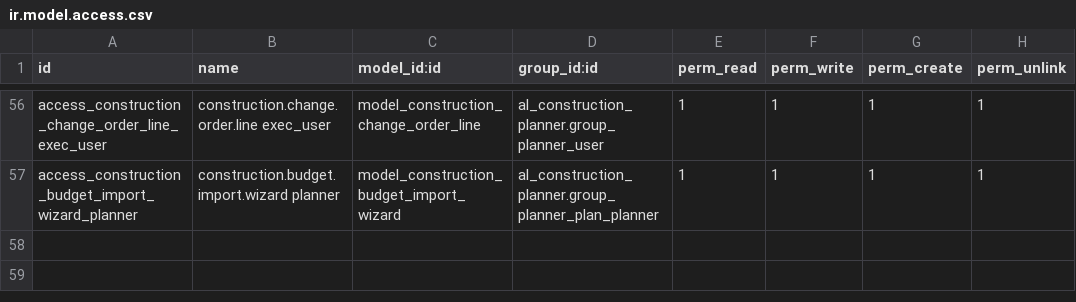
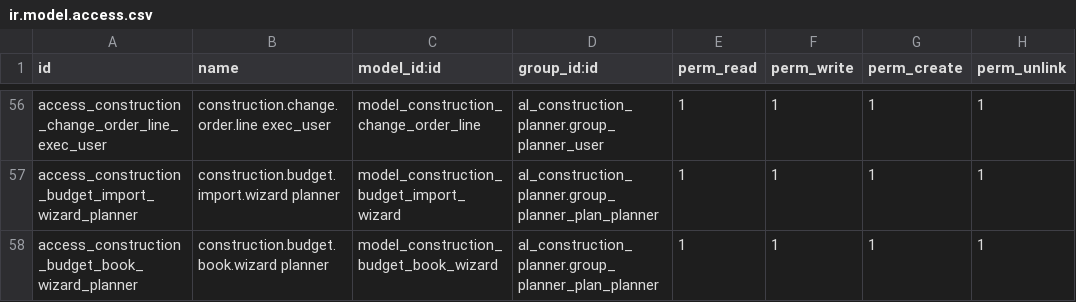
Before and after one commit to olanoit/ol_new_apps, a CSV file: OL-PROJECTS/al_construction_planner_sale/security/ir.model.access.csv, drawn as a sheet; only a part is shown, gaps mark what is left out.

```diff
--- a/OL-PROJECTS/al_construction_planner_sale/security/ir.model.access.csv
+++ b/OL-PROJECTS/al_construction_planner_sale/security/ir.model.access.csv
@@ -57 +57,2 @@ access_construction_change_order_line_exec_user,construction.change.order.line e
 access_construction_budget_import_wizard_planner,construction.budget.import.wizard planner,model_construction_budget_import_wizard,al_construction_planner.group_planner_plan_planner,1,1,1,1
+access_construction_budget_book_wizard_planner,construction.budget.book.wizard planner,model_construction_budget_book_wizard,al_construction_planner.group_planner_plan_planner,1,1,1,1
```
Also changed, not shown: OL-PROJECTS/al_construction_planner/security/ir.model.access.csv, 43 other files.
